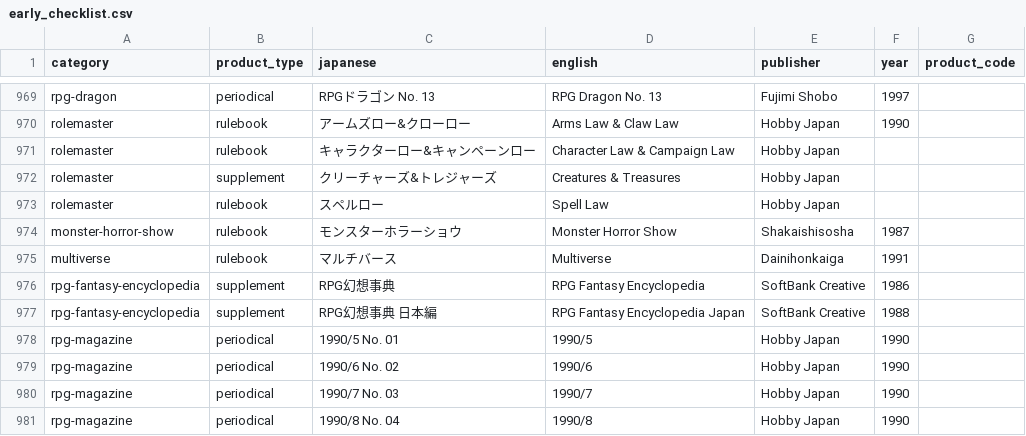
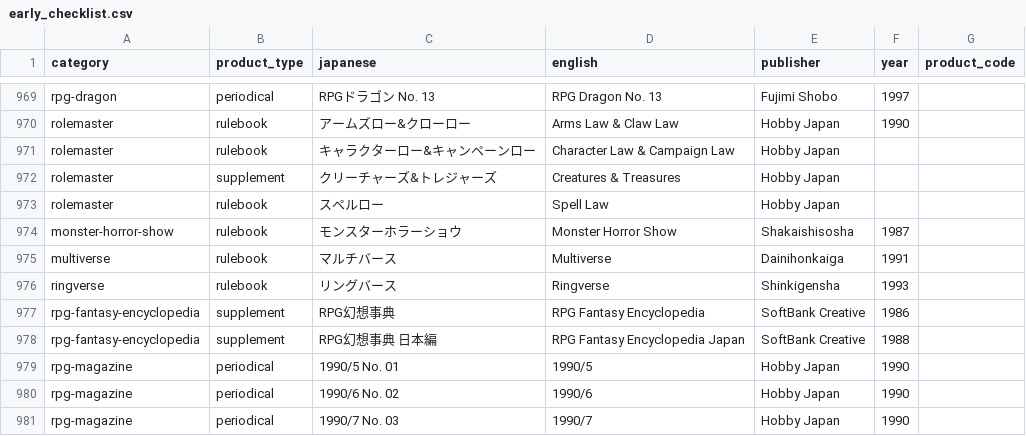
Before and after one commit to weatherspud/japanese-collectors-list, a CSV file: early_checklist.csv, drawn as a sheet; only a part is shown, gaps mark what is left out; the shorter side is filled out with more unchanged rows; the diff names each change by its address in the sheet, - before the commit and + after, or states it on an @@ line.

Commit message:
ringverse

```diff
--- a/early_checklist.csv
+++ b/early_checklist.csv
+row 976: ringverse | rulebook | リングバース | Ringverse | Shinkigensha | 1993
```
Also changed, not shown: 4 other files.
